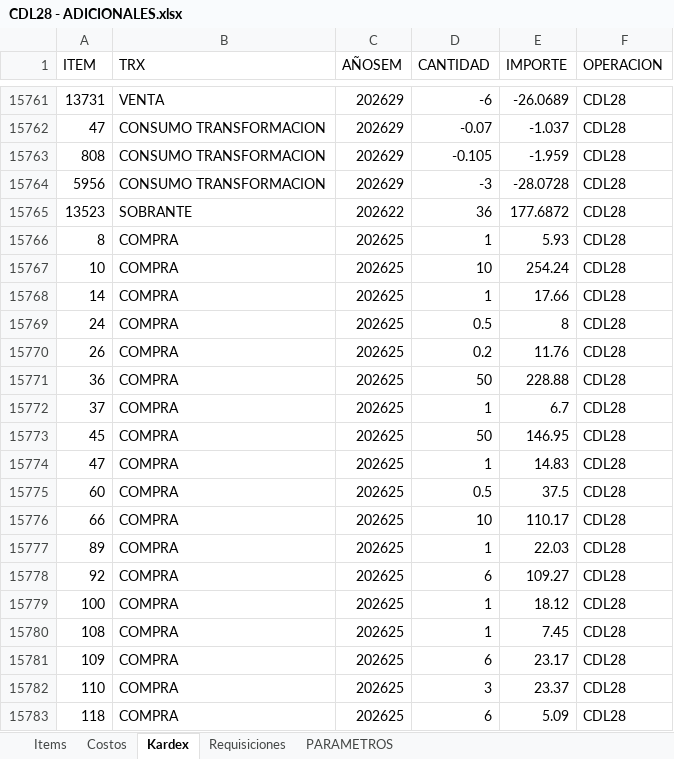
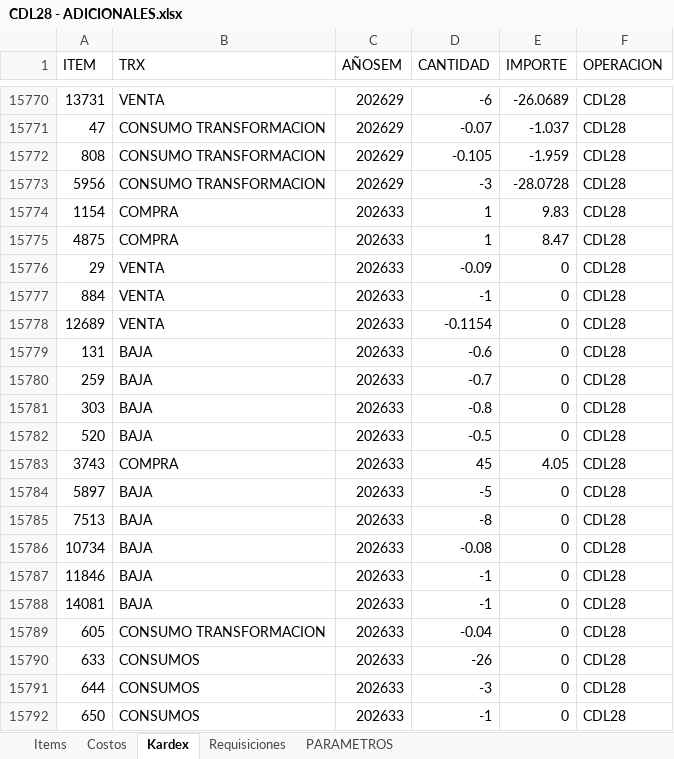
Before and after one commit to AlvaroCornejo/EBC_PEDIDOS_ADICIONALES, an Excel workbook: data/CDL28 - ADICIONALES.xlsx, sheet Kardex, drawn as a sheet; only a part is shown, gaps mark what is left out; the shorter side is filled out with more unchanged rows; values as stored, in another font and other column widths than the file's, no borders; table styles not drawn; the diff covers the shown part only; the diff names each change by its address in the sheet, - before the commit and + after, or states it on an @@ line.

Commit message:
Sync Excel dom. 16/08/2026

```diff
--- a/data/CDL28 - ADICIONALES.xlsx (sheet Kardex)
+++ b/data/CDL28 - ADICIONALES.xlsx (sheet Kardex)
+row 15774: 1154 | COMPRA | 202633 | 1 | 9.83 | CDL28
+row 15775: 4875 | COMPRA | 202633 | 1 | 8.47 | CDL28
+row 15776: 29 | VENTA | 202633 | -0.09 | 0 | CDL28
+row 15777: 884 | VENTA | 202633 | -1 | 0 | CDL28
+row 15778: 12689 | VENTA | 202633 | -0.1154 | 0 | CDL28
+row 15779: 131 | BAJA | 202633 | -0.6 | 0 | CDL28
+row 15780: 259 | BAJA | 202633 | -0.7 | 0 | CDL28
+row 15781: 303 | BAJA | 202633 | -0.8 | 0 | CDL28
+row 15782: 520 | BAJA | 202633 | -0.5 | 0 | CDL28
+row 15783: 3743 | COMPRA | 202633 | 45 | 4.05 | CDL28
+row 15784: 5897 | BAJA | 202633 | -5 | 0 | CDL28
+row 15785: 7513 | BAJA | 202633 | -8 | 0 | CDL28
+row 15786: 10734 | BAJA | 202633 | -0.08 | 0 | CDL28
+row 15787: 11846 | BAJA | 202633 | -1 | 0 | CDL28
+row 15788: 14081 | BAJA | 202633 | -1 | 0 | CDL28
+row 15789: 605 | CONSUMO TRANSFORMACION | 202633 | -0.04 | 0 | CDL28
+row 15790: 633 | CONSUMOS | 202633 | -26 | 0 | CDL28
+row 15791: 644 | CONSUMOS | 202633 | -3 | 0 | CDL28
+row 15792: 650 | CONSUMOS | 202633 | -1 | 0 | CDL28
```
Also changed, not shown: 46 added rows and 506 edited cells elsewhere in this sheet, sheet PARAMETROS, data/AASI - ADICIONALES.xlsx, data/EBC ITEMS_VENTA.xlsx, 7 other files.
